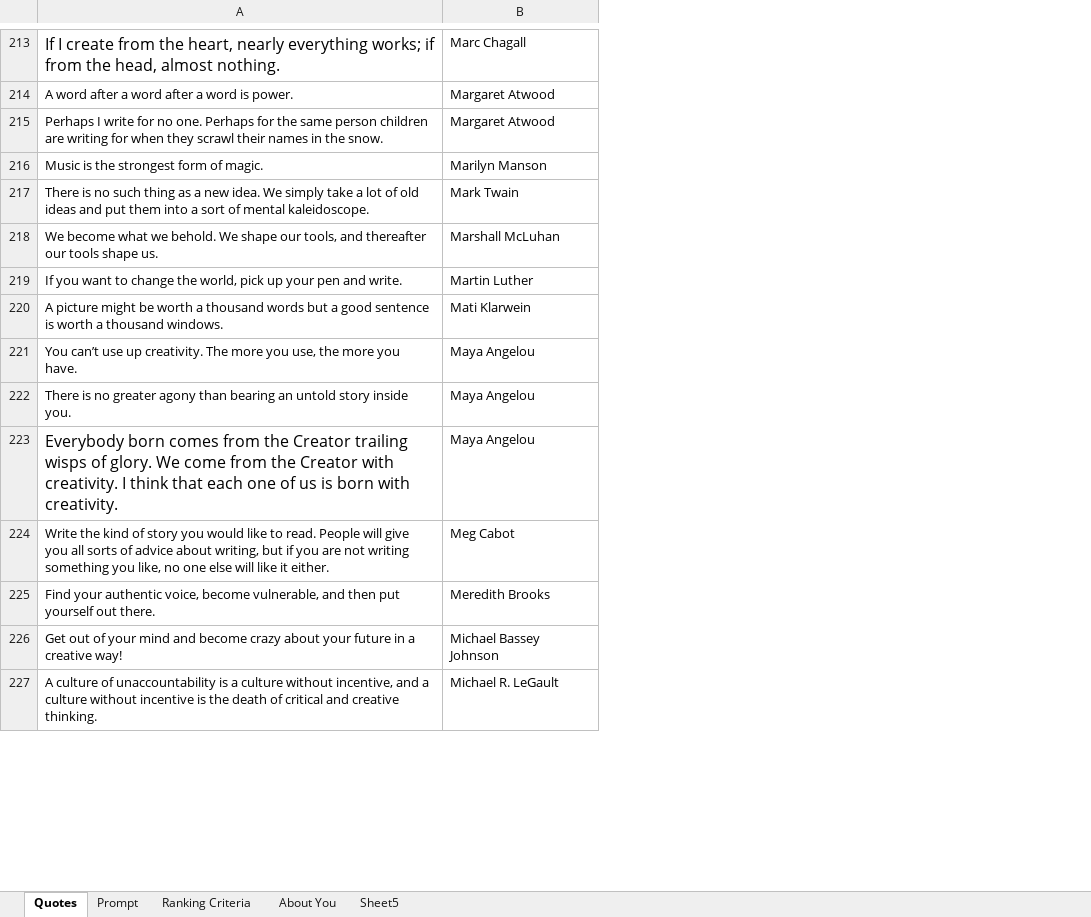
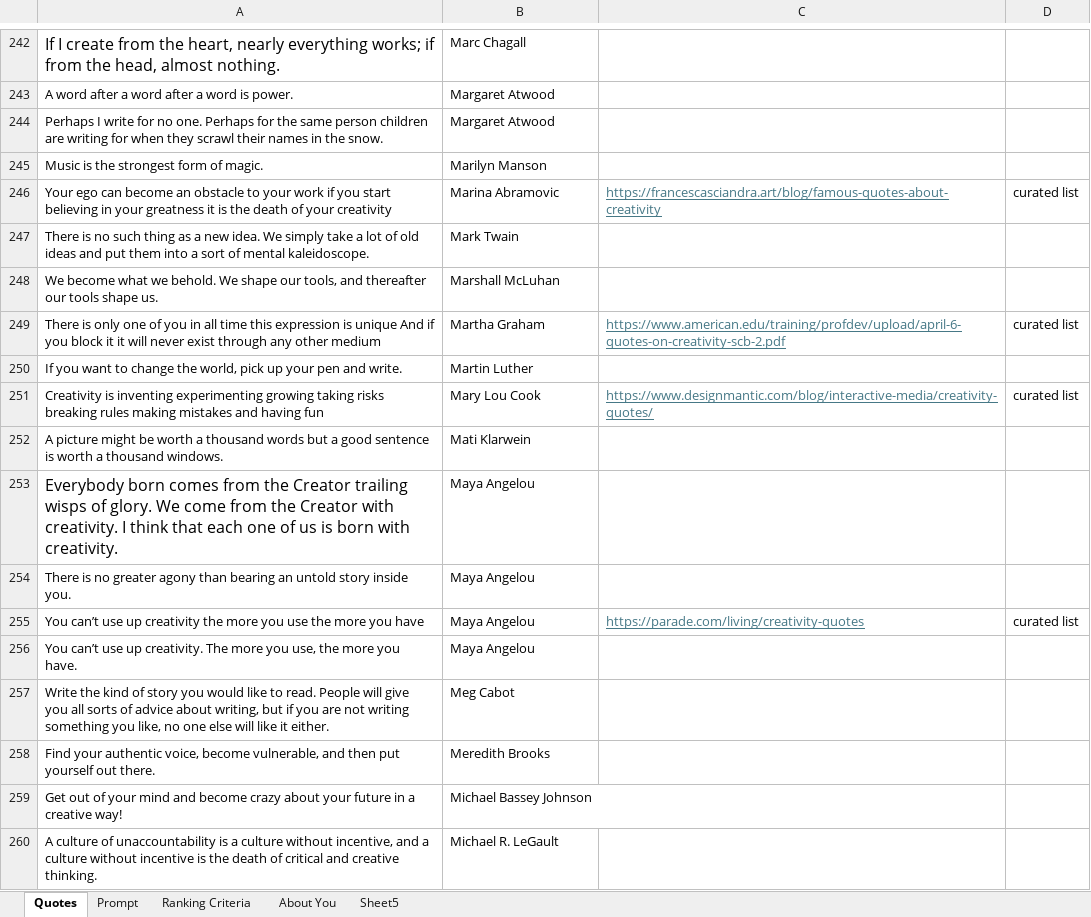
Before and after one commit to missmermaidtutor-hub/MAGIC, an Excel workbook: Magic_Database.xlsx, sheet Quotes, drawn as a sheet; only a part is shown, gaps mark what is left out; values as stored, in another font and other column widths than the file's, no borders; conditional formats not drawn; the diff covers the shown part only; the diff names each change by its address in the sheet, - before the commit and + after, or states it on an @@ line.

```diff
--- a/Magic_Database.xlsx (sheet Quotes)
+++ b/Magic_Database.xlsx (sheet Quotes)
+column C, empty
+column D, empty
+row 246: Your ego can become an obstacle to your work if you start believing in your greatness it is the death of your creativity | Marina Abramovic | https://francescasciandra.art/blog/famous-quotes-about-creativity | curated list
+row 249: There is only one of you in all time this expression is unique And if you block it it will never exist through any other medium | Martha Graham | https://www.american.edu/training/profdev/upload/april-6-quotes-on-creativity-scb-2.pdf | curated list
+row 251: Creativity is inventing experimenting growing taking risks breaking rules making mistakes and having fun | Mary Lou Cook | https://www.designmantic.com/blog/interactive-media/creativity-quotes/ | curated list
@@ row 223 moved to row 253: Everybody born comes from the Creator tr… @@
@@ row 222 moved to row 254: There is no greater agony than bearing a… @@
+row 255: You can’t use up creativity the more you use the more you have | Maya Angelou | https://parade.com/living/creativity-quotes | curated list
```
Also changed, not shown: 78 added rows, 12 removed rows, 14 moved rows, 14 edited cells, cell formats and merged cells elsewhere in this sheet, sheet Prompt, 3 other files.
